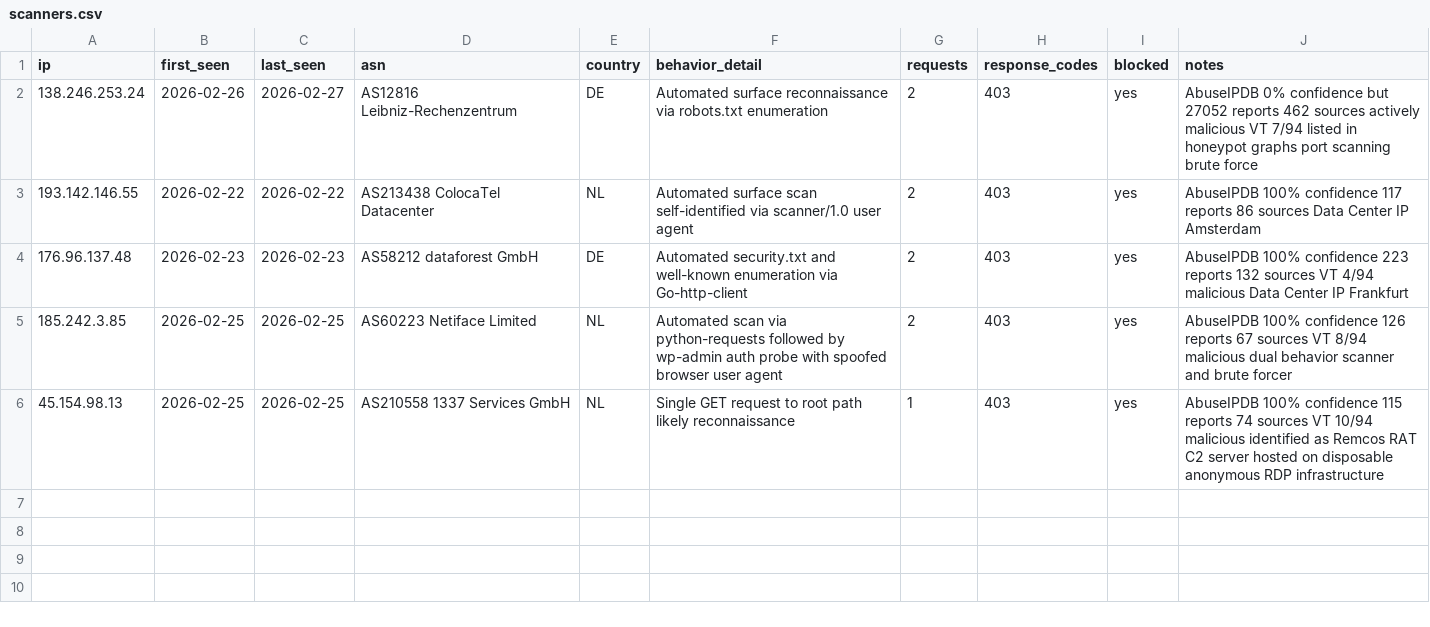
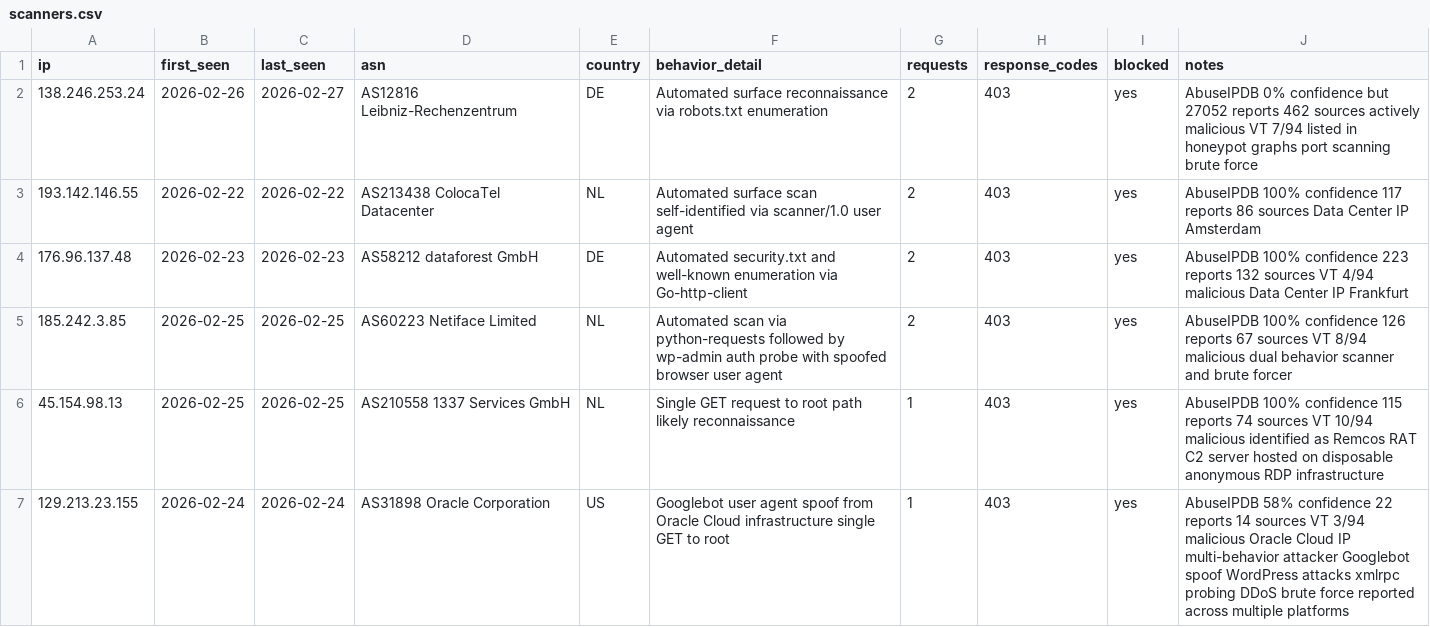
Before and after one commit to Dauun-LC/LabCommand-Threat-Intel, a CSV file: iocs/scanners.csv, drawn as a sheet.

Commit message:
Update scanners.csv

```diff
--- a/iocs/scanners.csv
+++ b/iocs/scanners.csv
@@ -6 +6,2 @@ ip,first_seen,last_seen,asn,country,behavior_detail,requests,response_codes,bloc
 45.154.98.13,2026-02-25,2026-02-25,AS210558 1337 Services GmbH,NL,Single GET request to root path likely reconnaissance,1,403,yes,AbuseIPDB 100% confidence 115 reports 74 sources VT 10/94 malicious identified as Remcos RAT C2 server hosted on disposable anonymous RDP infrastructure
+129.213.23.155,2026-02-24,2026-02-24,AS31898 Oracle Corporation,US,Googlebot user agent spoof from Oracle Cloud infrastructure single GET to root,1,403,yes,AbuseIPDB 58% confidence 22 reports 14 sources VT 3/94 malicious Oracle Cloud IP multi-behavior attacker Googlebot spoof WordPress attacks xmlrpc probing DDoS brute force reported across multiple platforms
```
